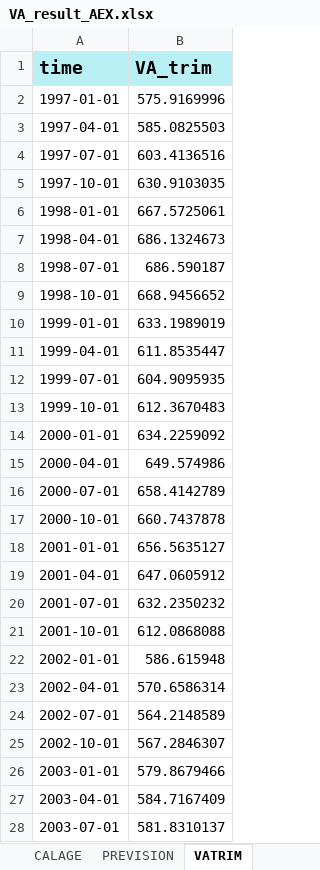
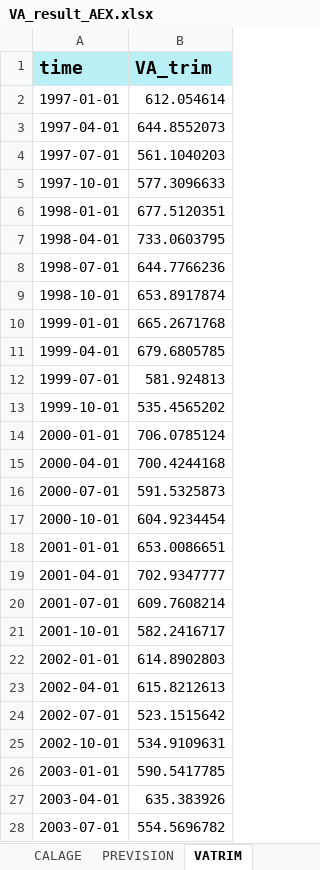
Before and after one commit to luckymaxtser/Compte_trim, an Excel workbook: VA_result_AEX.xlsx, sheet VATRIM, drawn as a sheet; only a part is shown; values as stored, in another font and other column widths than the file's, no borders; the diff covers the shown part only; the diff names each change by its address in the sheet, - before the commit and + after, or states it on an @@ line.

```diff
--- a/VA_result_AEX.xlsx (sheet VATRIM)
+++ b/VA_result_AEX.xlsx (sheet VATRIM)
-B2 (VA_trim): 575.9169996
+B2 (VA_trim): 612.054614
-B3 (VA_trim): 585.0825503
+B3 (VA_trim): 644.8552073
-B4 (VA_trim): 603.4136516
+B4 (VA_trim): 561.1040203
-B5 (VA_trim): 630.9103035
+B5 (VA_trim): 577.3096633
-B6 (VA_trim): 667.5725061
+B6 (VA_trim): 677.5120351
-B7 (VA_trim): 686.1324673
+B7 (VA_trim): 733.0603795
-B8 (VA_trim): 686.590187
+B8 (VA_trim): 644.7766236
-B9 (VA_trim): 668.9456652
+B9 (VA_trim): 653.8917874
-B10 (VA_trim): 633.1989019
+B10 (VA_trim): 665.2671768
-B11 (VA_trim): 611.8535447
+B11 (VA_trim): 679.6805785
-B12 (VA_trim): 604.9095935
+B12 (VA_trim): 581.924813
-B13 (VA_trim): 612.3670483
+B13 (VA_trim): 535.4565202
-B14 (VA_trim): 634.2259092
+B14 (VA_trim): 706.0785124
-B15 (VA_trim): 649.574986
+B15 (VA_trim): 700.4244168
-B16 (VA_trim): 658.4142789
+B16 (VA_trim): 591.5325873
-B17 (VA_trim): 660.7437878
+B17 (VA_trim): 604.9234454
-B18 (VA_trim): 656.5635127
+B18 (VA_trim): 653.0086651
-B19 (VA_trim): 647.0605912
+B19 (VA_trim): 702.9347777
-B20 (VA_trim): 632.2350232
+B20 (VA_trim): 609.7608214
-B21 (VA_trim): 612.0868088
+B21 (VA_trim): 582.2416717
-B22 (VA_trim): 586.615948
+B22 (VA_trim): 614.8902803
-B23 (VA_trim): 570.6586314
+B23 (VA_trim): 615.8212613
-B24 (VA_trim): 564.2148589
+B24 (VA_trim): 523.1515642
-B25 (VA_trim): 567.2846307
+B25 (VA_trim): 534.9109631
-B26 (VA_trim): 579.8679466
+B26 (VA_trim): 590.5417785
-B27 (VA_trim): 584.7167409
+B27 (VA_trim): 635.383926
-B28 (VA_trim): 581.8310137
+B28 (VA_trim): 554.5696782
```
Also changed, not shown: 105 edited cells elsewhere in this sheet, sheet CALAGE, sheet INDI, sheet ETALONNAGE, sheet RESIDUS, sheet CNA, sheet PREVISION.
